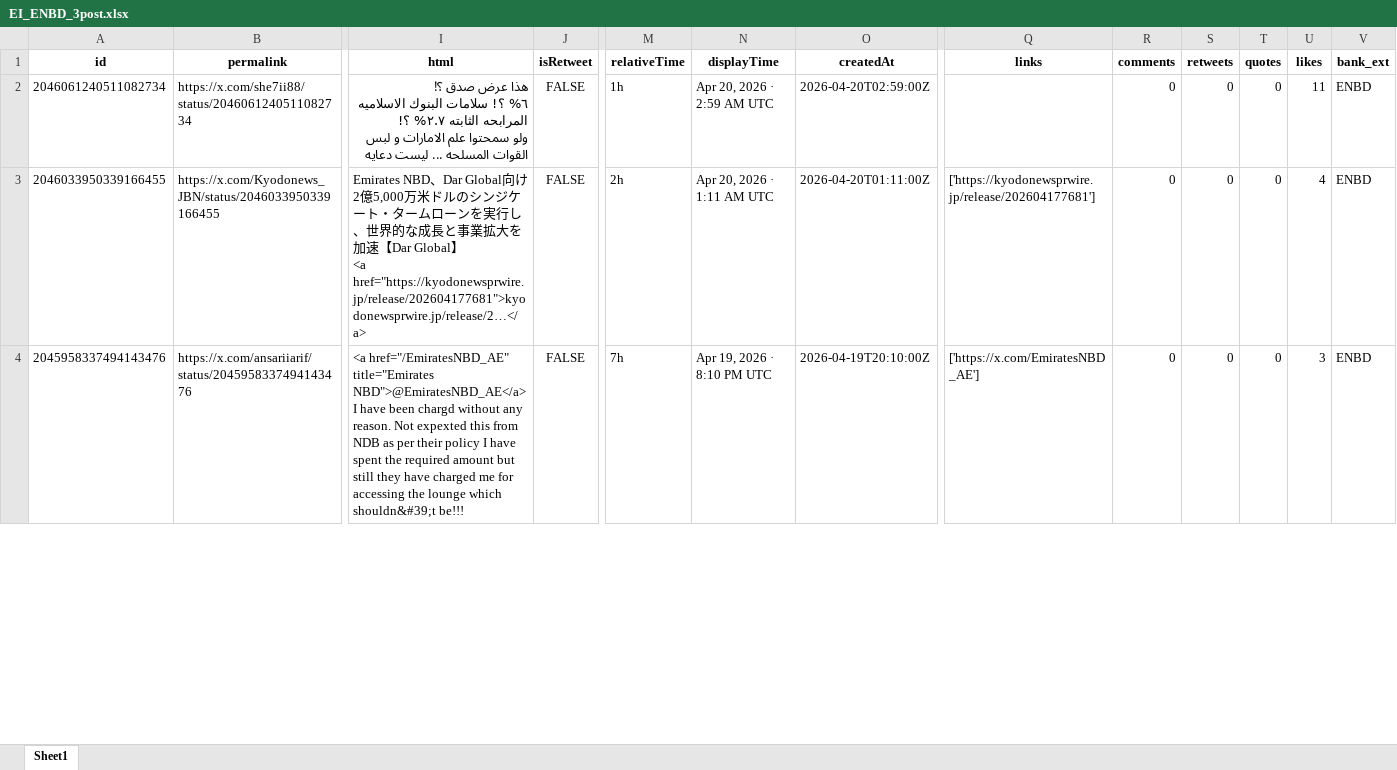
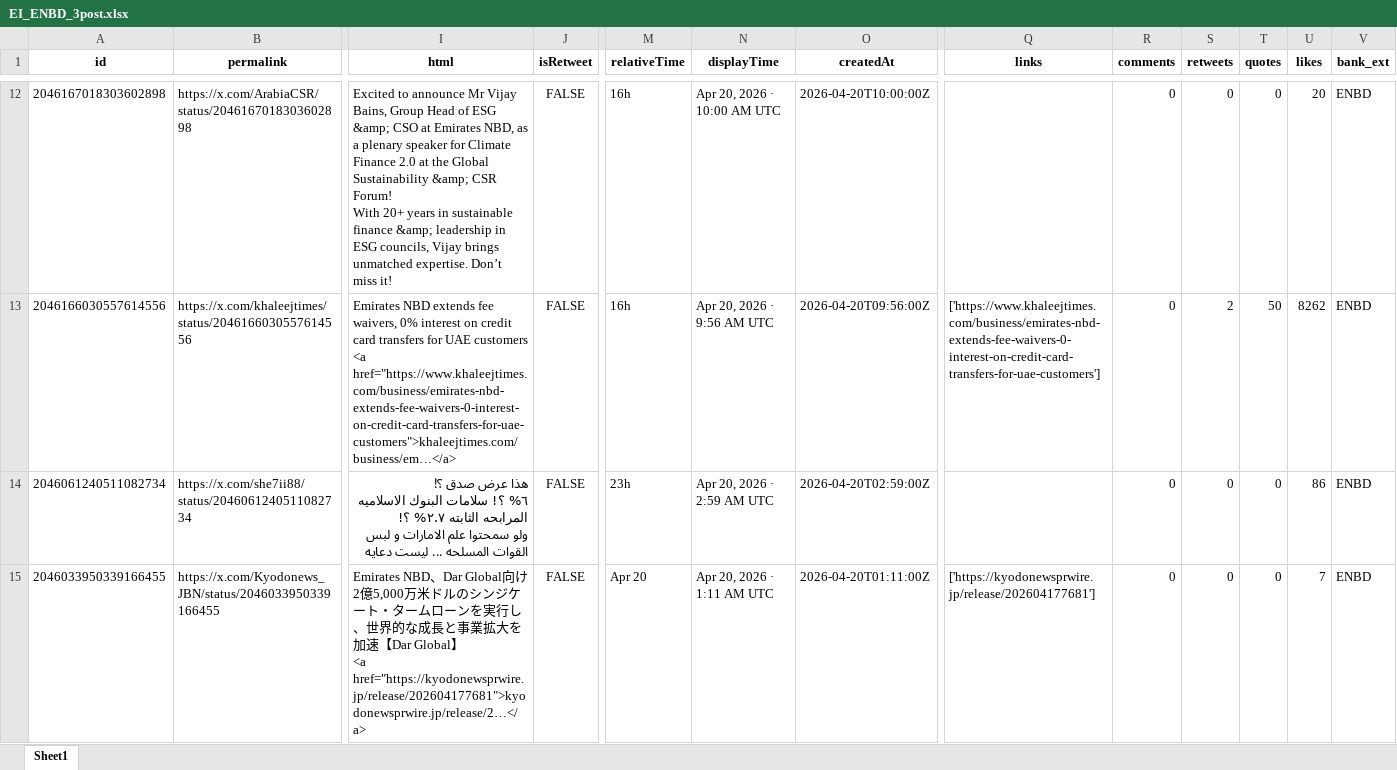
Before and after one commit to felixabraham670706/socialmedia, an Excel workbook: EI_ENBD_3post.xlsx, sheet Sheet1, drawn as a sheet; only a part is shown, gaps mark what is left out; values as stored, in another font and other column widths than the file's, no borders; removed rows and columns are numbered as before the commit, all else as after; rows hold the shown columns only; ↵ is a line break in a cell; the diff covers the shown part only; the diff names each change by its address in the sheet, - before the commit and + after, or states it on an @@ line.

```diff
--- a/EI_ENBD_3post.xlsx (sheet Sheet1)
+++ b/EI_ENBD_3post.xlsx (sheet Sheet1)
+row 12: 2046167018303602898 | https://x.com/ArabiaCSR/status/2046167018303602898 | Excited to announce Mr Vijay Bains, Group Head of ESG &amp; CSO at Emirates NBD, as a plenary speaker for Climate Finance 2.0 at the Global Sustainability &amp; CSR Forum! ↵ With 20+ years in sustainable finance &amp; leadership in ESG councils, Vijay brings unmatched expertise. Don’t miss it! | FALSE | 16h | Apr 20, 2026 · 10:00 AM UTC | 2026-04-20T10:00:00Z |  | 0 | 0 | 0 | 20 | ENBD
+row 13: 2046166030557614556 | https://x.com/khaleejtimes/status/2046166030557614556 | Emirates NBD extends fee waivers, 0% interest on credit card transfers for UAE customers ↵ <a href="https://www.khaleejtimes.com/business/emirates-nbd-extends-fee-waivers-0-interest-on-credit-card-transfers-for-uae-customers">khaleejtimes.com/business/em…</a> | FALSE | 16h | Apr 20, 2026 · 9:56 AM UTC | 2026-04-20T09:56:00Z | ['https://www.khaleejtimes.com/business/emirates-nbd-extends-fee-waivers-0-interest-on-credit-card-transfers-for-uae-customers'] | 0 | 2 | 50 | 8262 | ENBD
-M14 (relativeTime): 1h
+M14 (relativeTime): 23h
-U14 (likes): 11
+U14 (likes): 86
-M15 (relativeTime): 2h
+M15 (relativeTime): Apr 20
-U15 (likes): 4
+U15 (likes): 7
-row 4: 2045958337494143476 | https://x.com/ansariiarif/status/2045958337494143476 | <a href="/EmiratesNBD_AE" title="Emirates NBD">@EmiratesNBD_AE</a> ↵ I have been chargd without any reason. Not expexted this from NDB as per their policy I have spent the required amount but still they have charged me for accessing the lounge which shouldn&#39;t be!!! | FALSE | 7h | Apr 19, 2026 · 8:10 PM UTC | 2026-04-19T20:10:00Z | ['https://x.com/EmiratesNBD_AE'] | 0 | 0 | 0 | 3 | ENBD
```
Also changed, not shown: 31 added rows, 16 removed rows and 18 edited cells elsewhere in this sheet, EI_ENDB_comments.xlsx, EI_tweet.xlsx, 9 other files.
